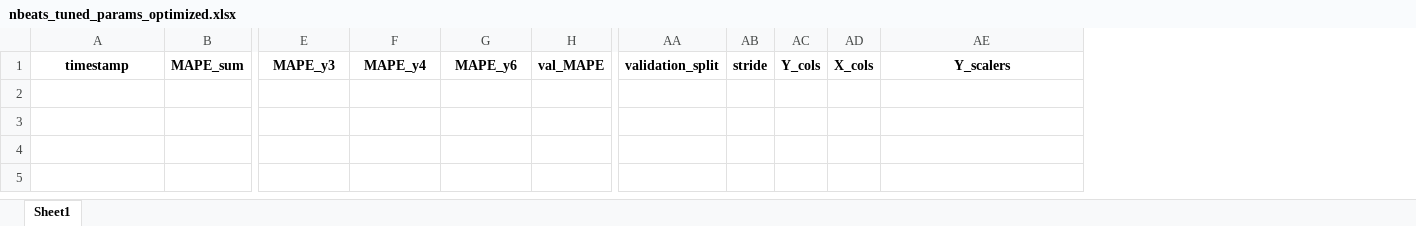
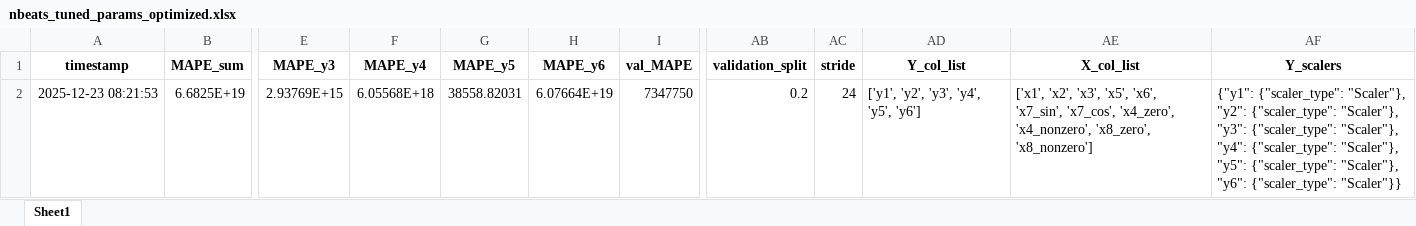
Before and after one commit to dendraap/undergraduate-thesis, an Excel workbook: reports/nbeats_tuned_params_optimized.xlsx, sheet Sheet1, drawn as a sheet; only a part is shown, gaps mark what is left out; values as stored, in another font and other column widths than the file's, no borders; removed rows and columns are numbered as before the commit, all else as after; rows hold the shown columns only; the diff names each change by its address in the sheet, - before the commit and + after, or states it on an @@ line.

```diff
--- a/reports/nbeats_tuned_params_optimized.xlsx (sheet Sheet1)
+++ b/reports/nbeats_tuned_params_optimized.xlsx (sheet Sheet1)
+column G (MAPE_y5), empty
-column AC (Y_cols), empty
-column AD (X_cols), empty
+column AD (Y_col_list), empty
+column AE (X_col_list), empty
+row 2: 2025-12-23 08:21:53 | 6.6825E+19 | 2.93769E+15 | 6.05568E+18 | 38558.82031 | 6.07664E+19 | 7347750 | 0.2 | 24 | ['y1', 'y2', 'y3', 'y4', 'y5', 'y6'] | ['x1', 'x2', 'x3', 'x5', 'x6', 'x7_sin', 'x7_cos', 'x4_zero', 'x4_nonzero', 'x8_zero', 'x8_nonzero'] | {"y1": {"scaler_type": "Scaler"}, "y2": {"scaler_type": "Scaler"}, "y3": {"scaler_type": "Scaler"}, "y4": {"scaler_type": "Scaler"}, "y5": {"scaler_type": "Scaler"}, "y6": {"scaler_type": "Scaler"}}
```
Also changed, not shown: 5 other files.
